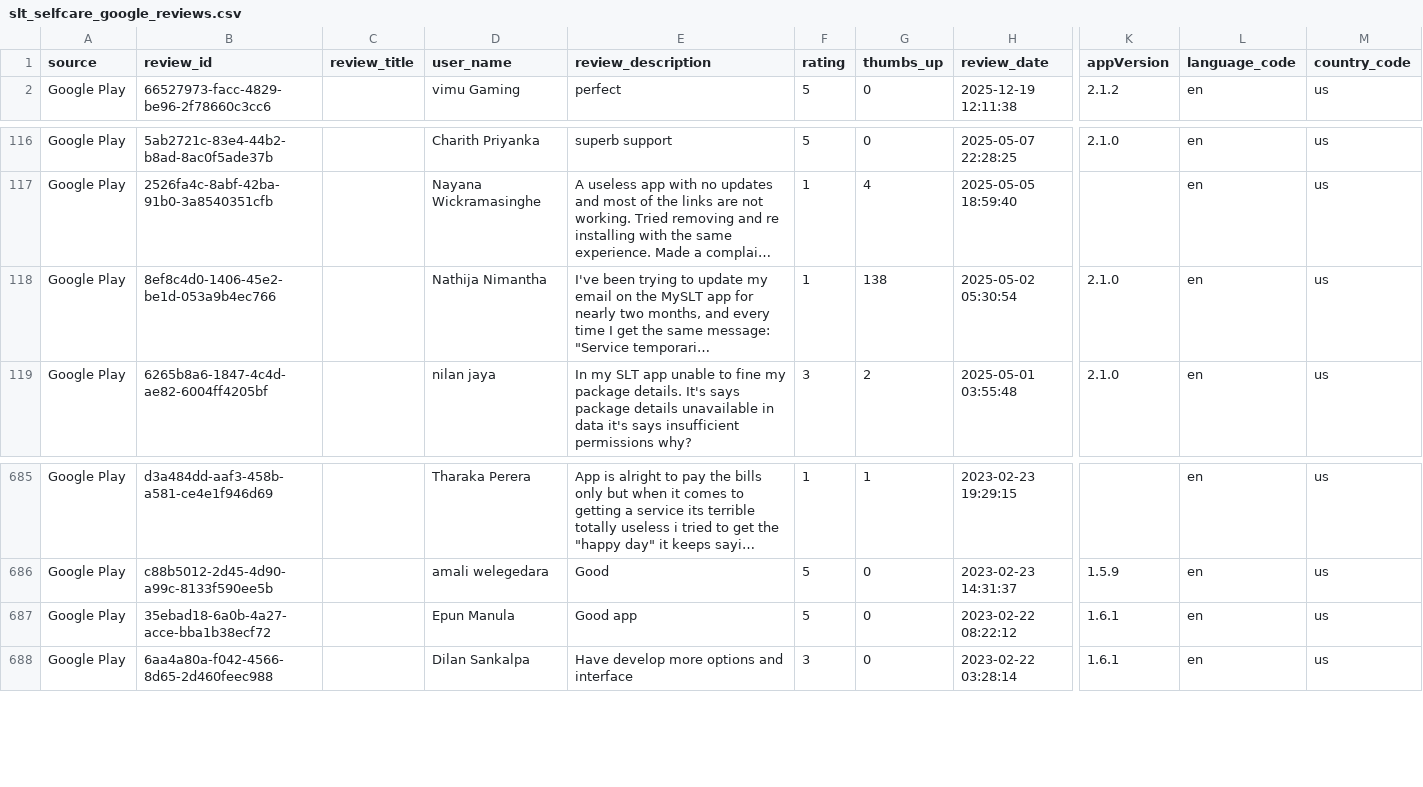
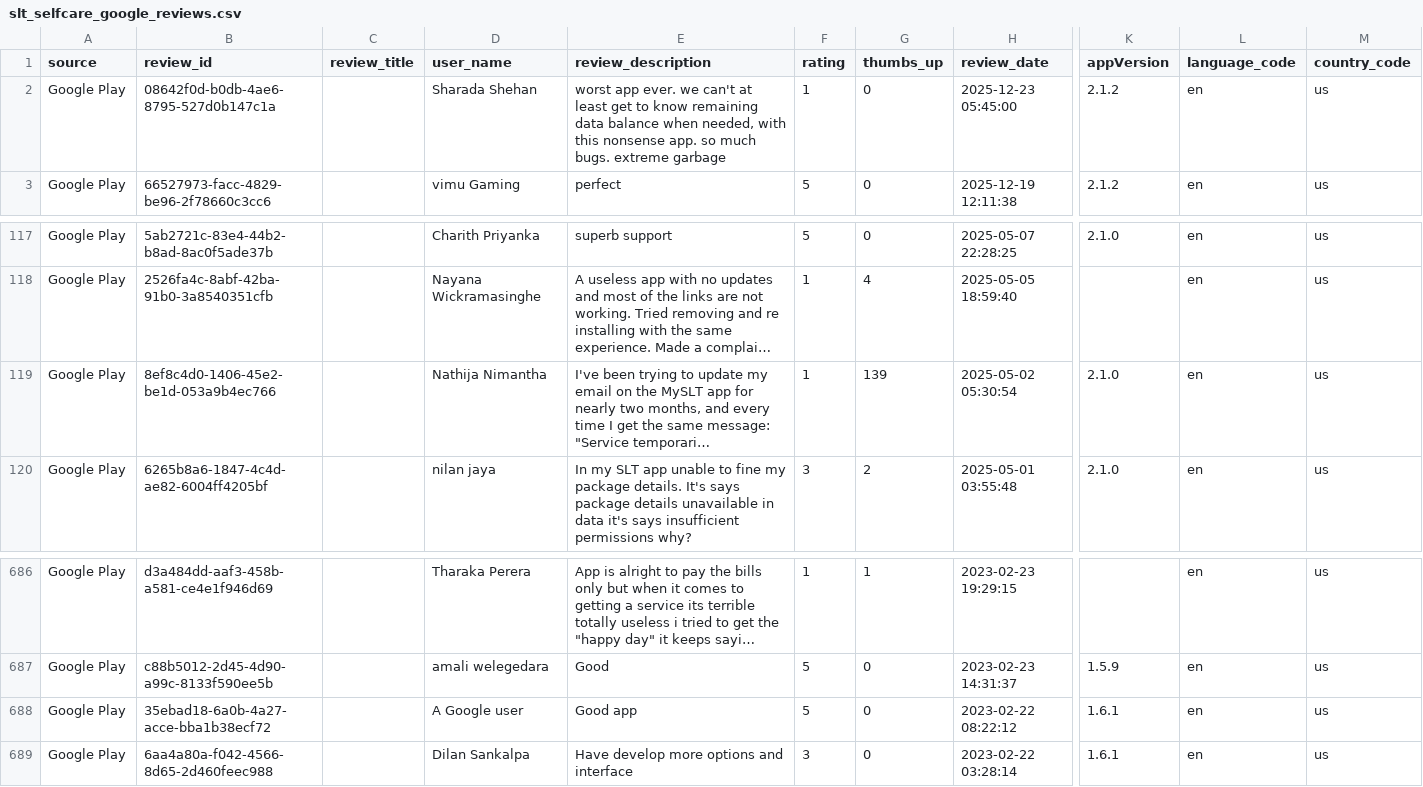
Before and after one commit to Team-SLT/slt-bug-analytics-dashboard, a CSV file: data/slt_selfcare_google_reviews.csv, drawn as a sheet; only a part is shown, gaps mark what is left out; long unchanged cells end in …; addresses are those after the commit; rows hold the shown columns only; the diff names each change by its address in the sheet, - before the commit and + after, or states it on an @@ line.

```diff
--- a/data/slt_selfcare_google_reviews.csv
+++ b/data/slt_selfcare_google_reviews.csv
+row 2: Google Play | 08642f0d-b0db-4ae6-8795-527d0b147c1a |  | Sharada Shehan | worst app ever. we can't at least get to know remaining data balance when needed, with this nonsense app. so much bugs. extreme garbage | 1 | 0 | 2025-12-23 05:45:00 | 2.1.2 | en | us
-G119 (thumbs_up): 138
+G119 (thumbs_up): 139
-D688 (user_name): Epun Manula
+D688 (user_name): A Google user
```
Also changed, not shown: data/bug_predictions.csv, data/categorized_bugs.csv, 3 other files.
